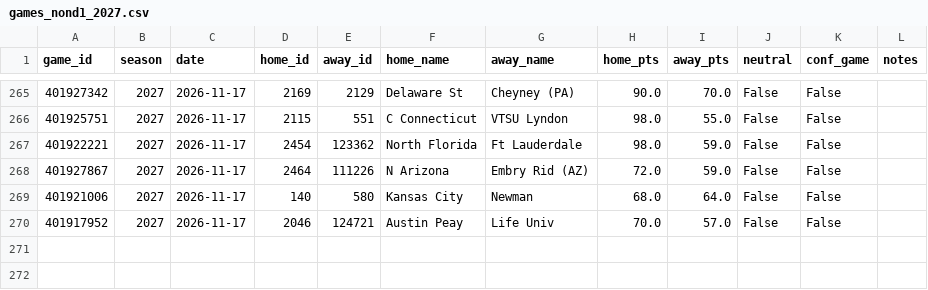
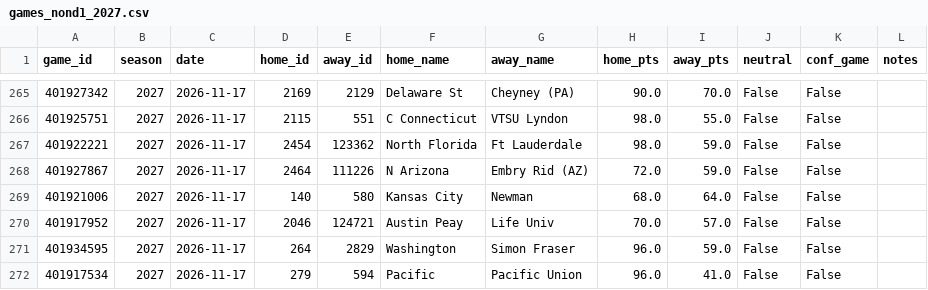
Before and after one commit to Gh0stmahn-ai/cbb-predictor, a CSV file: state/games_nond1_2027.csv, drawn as a sheet; only a part is shown, gaps mark what is left out; the diff names each change by its address in the sheet, - before the commit and + after, or states it on an @@ line.

```diff
--- a/state/games_nond1_2027.csv
+++ b/state/games_nond1_2027.csv
+row 271: 401934595 | 2027 | 2026-11-17 | 264 | 2829 | Washington | Simon Fraser | 96.0 | 59.0 | False | False
+row 272: 401917534 | 2027 | 2026-11-17 | 279 | 594 | Pacific | Pacific Union | 96.0 | 41.0 | False | False
```
Also changed, not shown: state/games_2027.csv, state/ledger_2027.csv, 15 other files.
